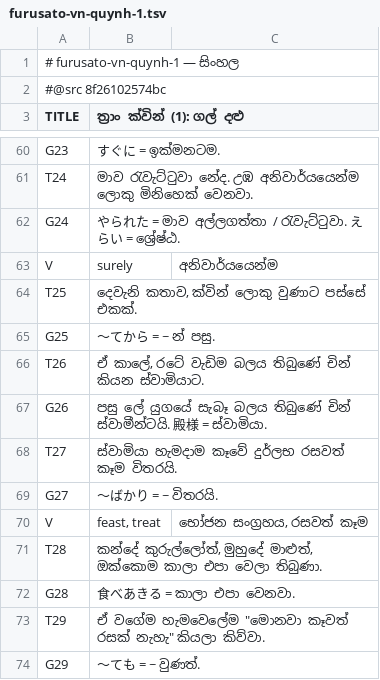
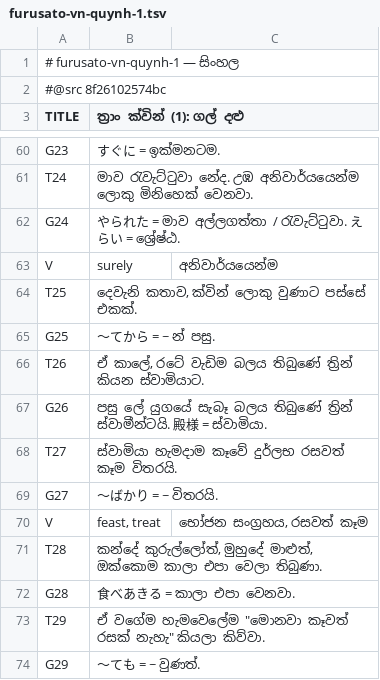
Before and after one commit to tienviet18-maker/Hoctiengnhatvideo, a TSV file: content/translations/si/furusato-vn-quynh-1.tsv, drawn as a sheet; only a part is shown, gaps mark what is left out.

```diff
--- a/content/translations/si/furusato-vn-quynh-1.tsv
+++ b/content/translations/si/furusato-vn-quynh-1.tsv
@@ -65,4 +65,4 @@ T25	දෙවැනි කතාව, ක්වින් ලොකු වුණ
 G25	〜てから = ~ න් පසු.
-T26	ඒ කාලේ, රටේ වැඩිම බලය තිබුණේ චින් කියන ස්වාමියාට.
-G26	පසු ලේ යුගයේ සැබෑ බලය තිබුණේ චින් ස්වාමීන්ටයි. 殿様 = ස්වාමියා.
+T26	ඒ කාලේ, රටේ වැඩිම බලය තිබුණේ ත්‍රින් කියන ස්වාමියාට.
+G26	පසු ලේ යුගයේ සැබෑ බලය තිබුණේ ත්‍රින් ස්වාමීන්ටයි. 殿様 = ස්වාමියා.
 T27	ස්වාමියා හැමදාම කෑවේ දුර්ලභ රසවත් කෑම විතරයි.
```
Also changed, not shown: 3 other files.
